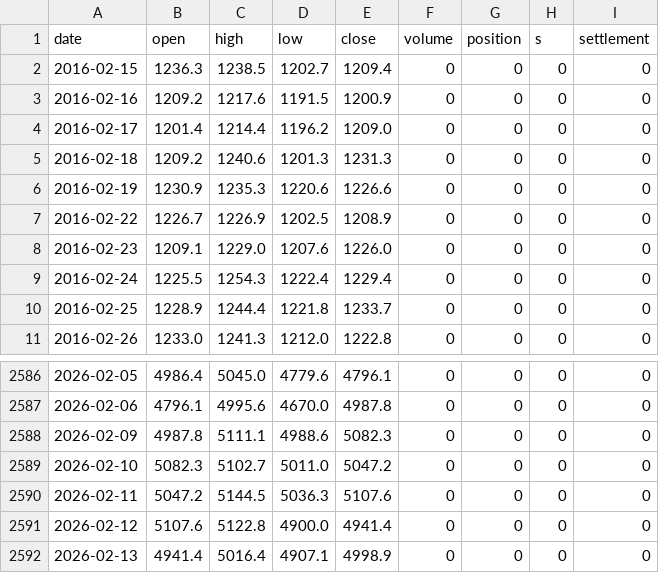
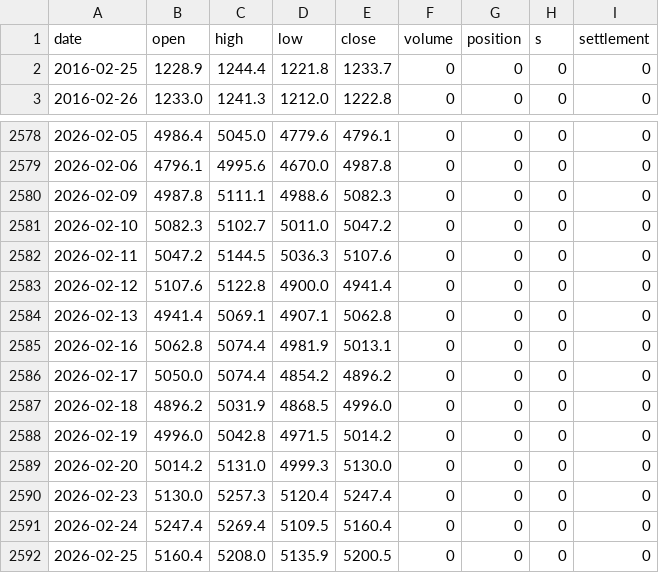
Before and after one commit to ZBDat/FinHelper, a CSV file: comex_gold.csv, drawn as a sheet; only a part is shown, gaps mark what is left out.

```diff
--- a/comex_gold.csv
+++ b/comex_gold.csv
@@ -1,10 +1,2 @@
 date,open,high,low,close,volume,position,s,settlement
-2016-02-15,1236.3,1238.5,1202.7,1209.4,0,0,0,0
-2016-02-16,1209.2,1217.6,1191.5,1200.9,0,0,0,0
-2016-02-17,1201.4,1214.4,1196.2,1209.0,0,0,0,0
-2016-02-18,1209.2,1240.6,1201.3,1231.3,0,0,0,0
-2016-02-19,1230.9,1235.3,1220.6,1226.6,0,0,0,0
-2016-02-22,1226.7,1226.9,1202.5,1208.9,0,0,0,0
-2016-02-23,1209.1,1229.0,1207.6,1226.0,0,0,0,0
-2016-02-24,1225.5,1254.3,1222.4,1229.4,0,0,0,0
 2016-02-25,1228.9,1244.4,1221.8,1233.7,0,0,0,0
@@ -2591,2 +2583,10 @@ date,open,high,low,close,volume,position,s,settlement
 2026-02-12,5107.6,5122.8,4900.0,4941.4,0,0,0,0
-2026-02-13,4941.4,5016.4,4907.1,4998.9,0,0,0,0
+2026-02-13,4941.4,5069.1,4907.1,5062.8,0,0,0,0
+2026-02-16,5062.8,5074.4,4981.9,5013.1,0,0,0,0
+2026-02-17,5050.0,5074.4,4854.2,4896.2,0,0,0,0
+2026-02-18,4896.2,5031.9,4868.5,4996.0,0,0,0,0
+2026-02-19,4996.0,5042.8,4971.5,5014.2,0,0,0,0
+2026-02-20,5014.2,5131.0,4999.3,5130.0,0,0,0,0
+2026-02-23,5130.0,5257.3,5120.4,5247.4,0,0,0,0
+2026-02-24,5247.4,5269.4,5109.5,5160.4,0,0,0,0
+2026-02-25,5160.4,5208.0,5135.9,5200.5,0,0,0,0
```
Also changed, not shown: shanghai_gold_9999.csv, 2 other files.
